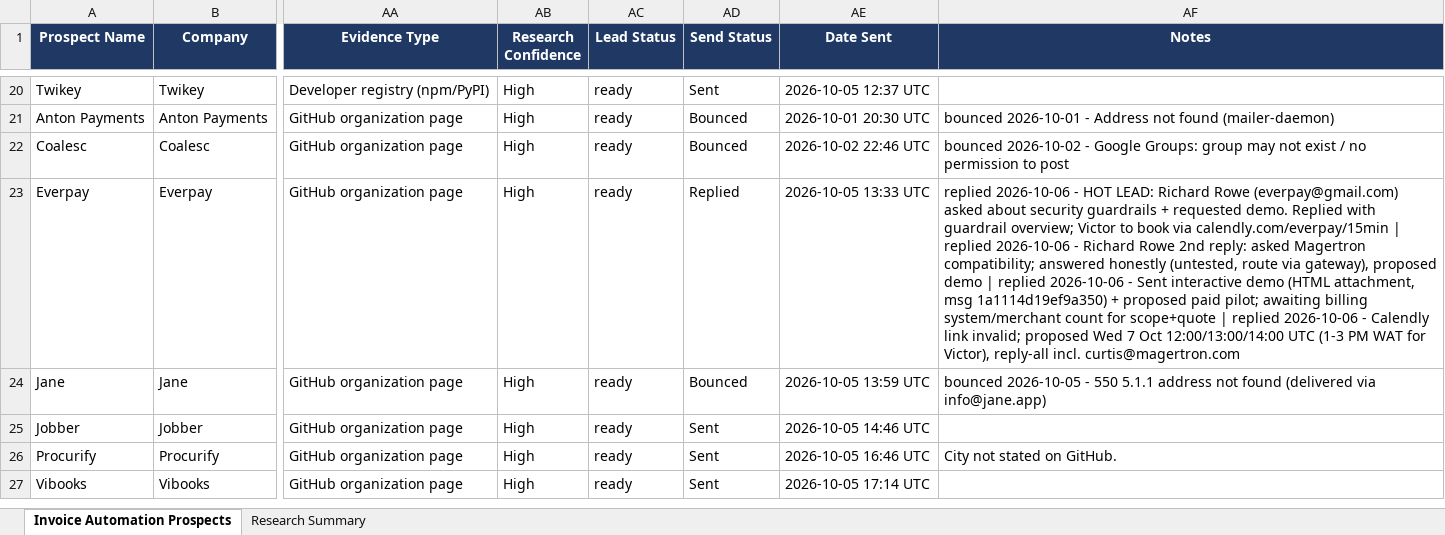
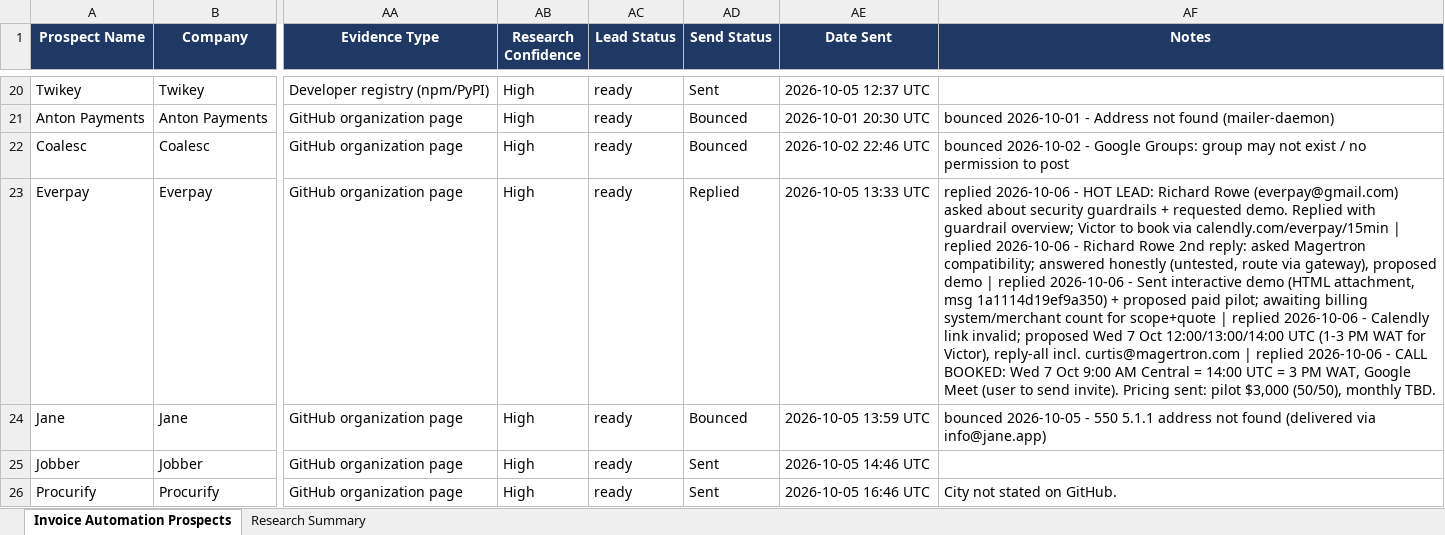
Before and after one commit to Vedrix-dev01/scouting001, an Excel workbook: Germany_US_UK_Invoice_AI_Automation_Prospects_1000.xlsx, sheet Invoice Automation Prospects, drawn as a sheet; only a part is shown, gaps mark what is left out; the shorter side is filled out with more unchanged rows; values as stored, in another font and other column widths than the file's, no borders; table styles not drawn; the diff names each change by its address in the sheet, - before the commit and + after, or states it on an @@ line.

```diff
--- a/Germany_US_UK_Invoice_AI_Automation_Prospects_1000.xlsx (sheet Invoice Automation Prospects)
+++ b/Germany_US_UK_Invoice_AI_Automation_Prospects_1000.xlsx (sheet Invoice Automation Prospects)
-AF23 (Notes): …incl. curtis@magertron.com
+AF23 (Notes): …incl. curtis@magertron.com | replied 2026-10-06 - CALL BOOKED: Wed 7 Oct 9:00 AM Central = 14:00 UTC = 3 PM WAT, Google Meet (user to send invite). Pricing sent: pilot $3,000 (50/50), monthly TBD.
```
